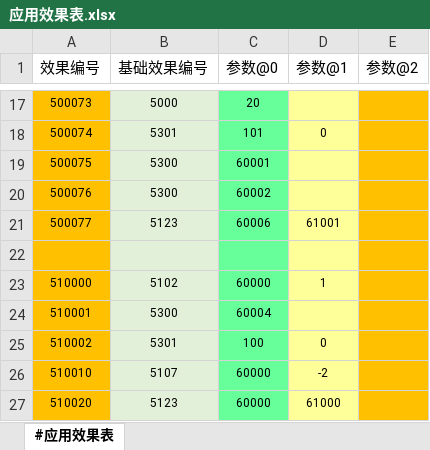
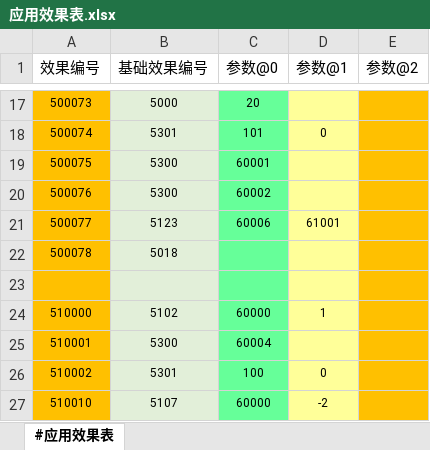
Before and after one commit to RadiumLZhang/Free-Casonry, an Excel workbook: ExcelConfig/pbjson/excel/应用效果表.xlsx, sheet #应用效果表, drawn as a sheet; only a part is shown, gaps mark what is left out; the shorter side is filled out with more unchanged rows; values as stored, in another font and other column widths than the file's, no borders; the diff names each change by its address in the sheet, - before the commit and + after, or states it on an @@ line.

```diff
--- a/ExcelConfig/pbjson/excel/应用效果表.xlsx (sheet #应用效果表)
+++ b/ExcelConfig/pbjson/excel/应用效果表.xlsx (sheet #应用效果表)
+row 22: 500078 | 5018
```
Also changed, not shown: ExcelConfig/pbjson/excel/结果事件配置表.xlsx, ExcelConfig/pbjson/excel/阴谋总表.xlsx, 3 other files.
